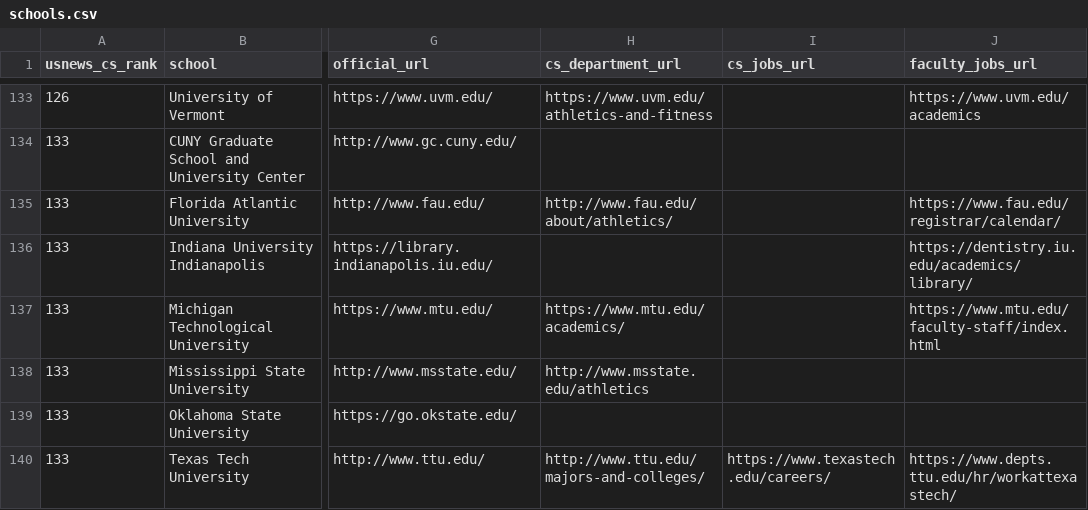
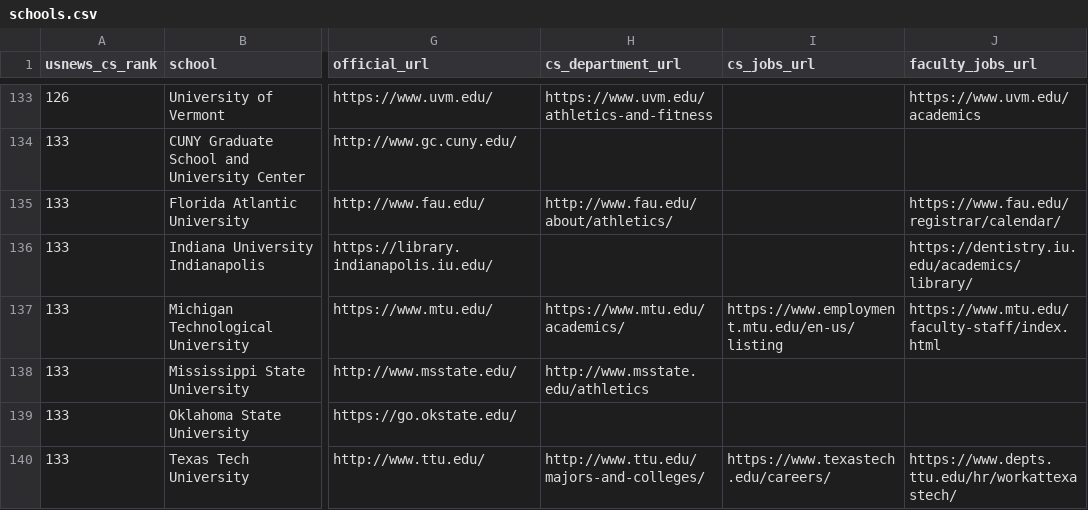
Before and after one commit to kyungchanlim/faculty-job-tracker, a CSV file: data/schools.csv, drawn as a sheet; only a part is shown, gaps mark what is left out; the diff names each change by its address in the sheet, - before the commit and + after, or states it on an @@ line.

```diff
--- a/data/schools.csv
+++ b/data/schools.csv
-I137 (cs_jobs_url): (empty)
+I137 (cs_jobs_url): https://www.employment.mtu.edu/en-us/listing
```
Also changed, not shown: data/schools_enriched.csv, 5 other files.
